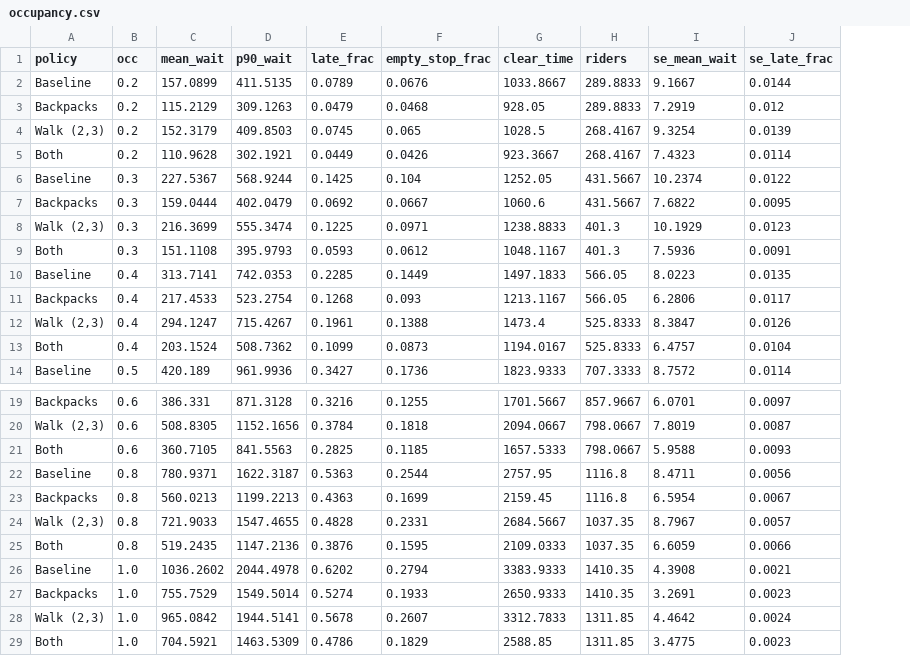
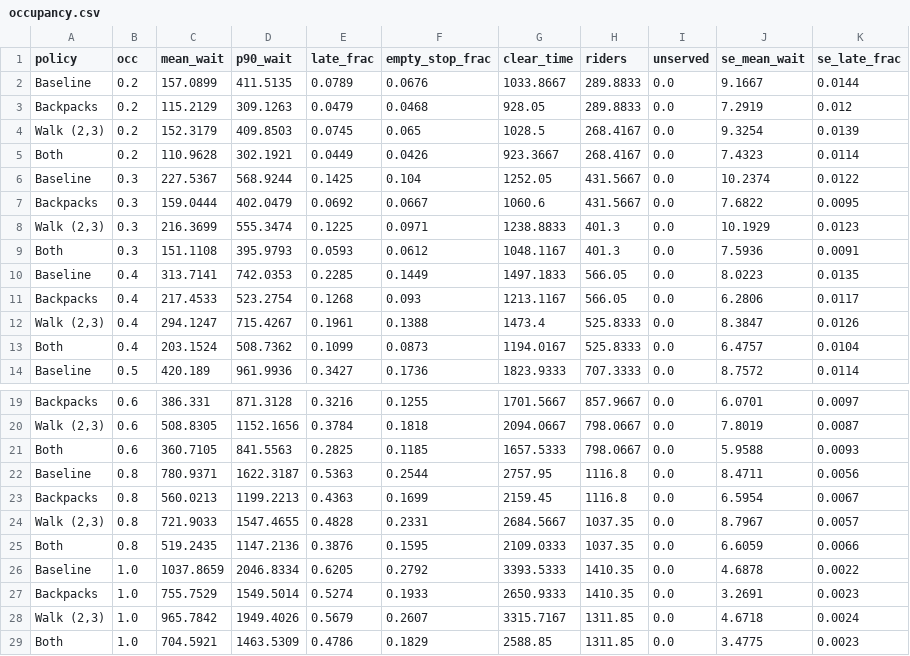
Before and after one commit to lgreco/mund, a CSV file: results/occupancy.csv, drawn as a sheet; only a part is shown, gaps mark what is left out; removed rows and columns are numbered as before the commit, all else as after; the diff names each change by its address in the sheet, - before the commit and + after, or states it on an @@ line.

```diff
--- a/results/occupancy.csv
+++ b/results/occupancy.csv
+column I (unserved), rows 2-14: all 0.0; rows 19-25: all 0.0; rows 27-29: all 0.0
-row 26: Baseline | 1.0 | 1036.2602 | 2044.4978 | 0.6202 | 0.2794 | 3383.9333 | 1410.35 | 4.3908 | 0.0021
+row 26: Baseline | 1.0 | 1037.8659 | 2046.8334 | 0.6205 | 0.2792 | 3393.5333 | 1410.35 | 0.0 | 4.6878 | 0.0022
-C28 (mean_wait): 965.0842
+C28 (mean_wait): 965.7842
-D28 (p90_wait): 1944.5141
+D28 (p90_wait): 1949.4026
-E28 (late_frac): 0.5678
+E28 (late_frac): 0.5679
-G28 (clear_time): 3312.7833
+G28 (clear_time): 3315.7167
-J28 (se_mean_wait): 4.4642
+J28 (se_mean_wait): 4.6718
```
Also changed, not shown: results/adjacent_share.csv, results/adjacent_stairs_extension.csv, 31 other files.
